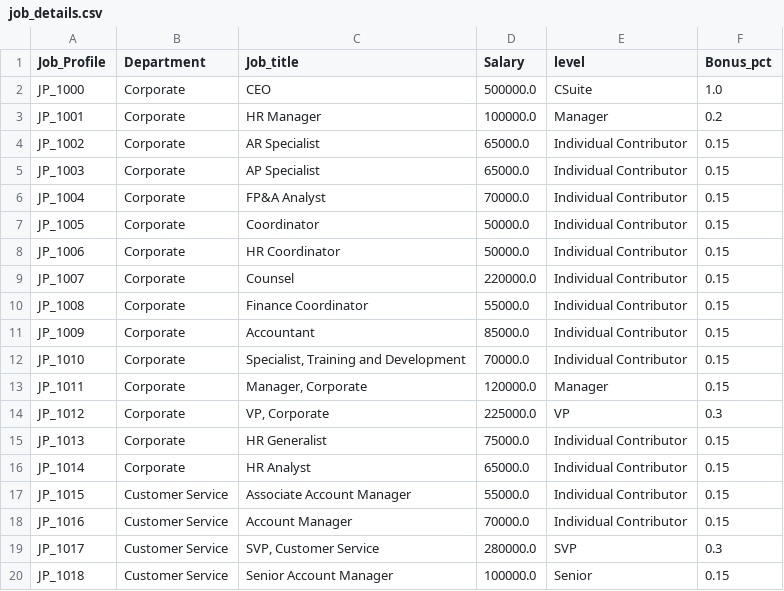
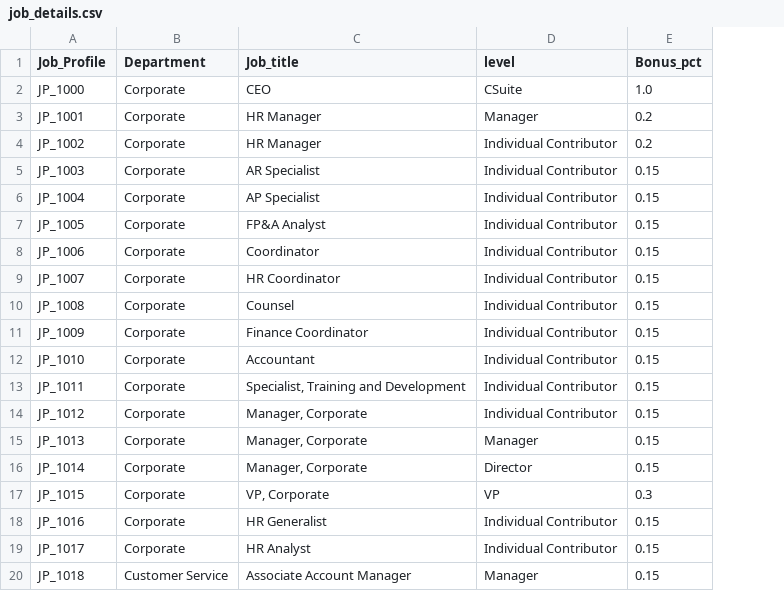
Before and after one commit to BrianLoe/ETL-and-DataViz, a CSV file: human_resource/HR/databaseData/job_details.csv, drawn as a sheet; only a part is shown; removed rows and columns are numbered as before the commit, all else as after; the diff covers the shown part only; the diff names each change by its address in the sheet, - before the commit and + after, or states it on an @@ line.

```diff
--- a/human_resource/HR/databaseData/job_details.csv
+++ b/human_resource/HR/databaseData/job_details.csv
-column D (Salary), rows 2-20: 500000.0 | 100000.0 | 65000.0 | 65000.0 | 70000.0 | 50000.0 | 50000.0 | 220000.0 | 55000.0 | 85000.0 | 70000.0 | 120000.0 | 225000.0 | 75000.0 | 65000.0 | 55000.0 | 70000.0 | 280000.0 | 100000.0
-C4 (Job_title): AR Specialist
+C4 (Job_title): HR Manager
-E4 (Bonus_pct): 0.15
+E4 (Bonus_pct): 0.2
-C5 (Job_title): AP Specialist
+C5 (Job_title): AR Specialist
-C6 (Job_title): FP&A Analyst
+C6 (Job_title): AP Specialist
-C7 (Job_title): Coordinator
+C7 (Job_title): FP&A Analyst
-C8 (Job_title): HR Coordinator
+C8 (Job_title): Coordinator
-C9 (Job_title): Counsel
+C9 (Job_title): HR Coordinator
-C10 (Job_title): Finance Coordinator
+C10 (Job_title): Counsel
-C11 (Job_title): Accountant
+C11 (Job_title): Finance Coordinator
-C12 (Job_title): Specialist, Training and Development
+C12 (Job_title): Accountant
-C13 (Job_title): Manager, Corporate
+C13 (Job_title): Specialist, Training and Development
-D13 (level): Manager
+D13 (level): Individual Contributor
-C14 (Job_title): VP, Corporate
+C14 (Job_title): Manager, Corporate
-D14 (level): VP
+D14 (level): Individual Contributor
-E14 (Bonus_pct): 0.3
+E14 (Bonus_pct): 0.15
-C15 (Job_title): HR Generalist
+C15 (Job_title): Manager, Corporate
-D15 (level): Individual Contributor
+D15 (level): Manager
-C16 (Job_title): HR Analyst
+C16 (Job_title): Manager, Corporate
-D16 (level): Individual Contributor
+D16 (level): Director
-B17:B19 (Department): Customer Service
+B17:B19 (Department): Corporate
-C17 (Job_title): Associate Account Manager
+C17 (Job_title): VP, Corporate
-D17 (level): Individual Contributor
+D17 (level): VP
-E17 (Bonus_pct): 0.15
+E17 (Bonus_pct): 0.3
-C18 (Job_title): Account Manager
+C18 (Job_title): HR Generalist
-C19 (Job_title): SVP, Customer Service
+C19 (Job_title): HR Analyst
-D19 (level): SVP
+D19 (level): Individual Contributor
-E19 (Bonus_pct): 0.3
+E19 (Bonus_pct): 0.15
-C20 (Job_title): Senior Account Manager
+C20 (Job_title): Associate Account Manager
-D20 (level): Senior
+D20 (level): Manager
```
Also changed, not shown: 6 added rows and 41 edited cells elsewhere in this file, human_resource/HR/databaseData/emp_demo.csv, human_resource/HR/databaseData/emp_info.csv, 3 other files.
